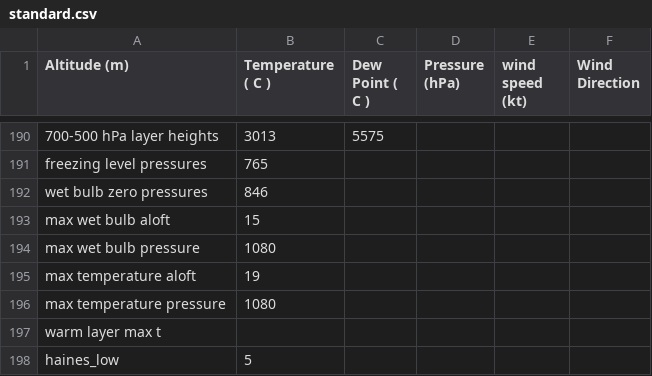
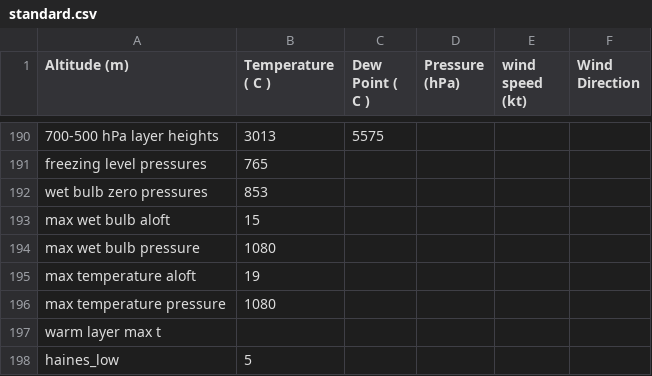
Before and after one commit to rnleach/sounding-analysis, a CSV file: test_data/standard.csv, drawn as a sheet; only a part is shown, gaps mark what is left out; the diff names each change by its address in the sheet, - before the commit and + after, or states it on an @@ line.

```diff
--- a/test_data/standard.csv
+++ b/test_data/standard.csv
-B192 (Temperature ( C )): 846
+B192 (Temperature ( C )): 853
```
Also changed, not shown: test_data/multiple_inversions_aloft.csv, test_data/multiple_warm_layers_aloft.csv, 3 other files.
